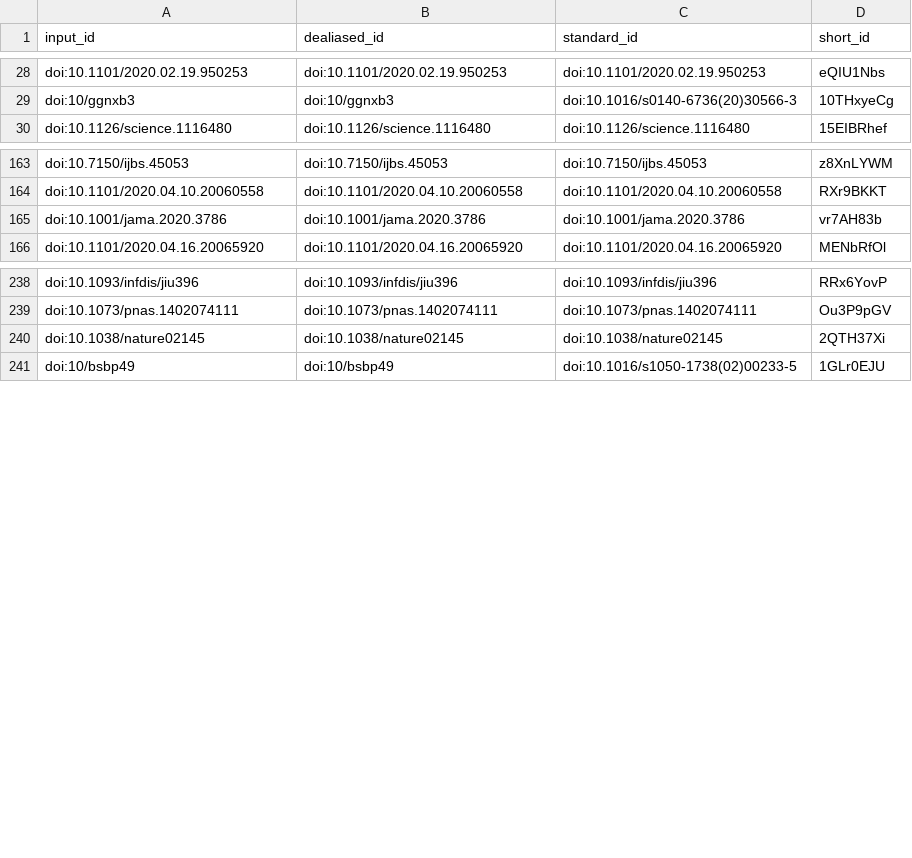
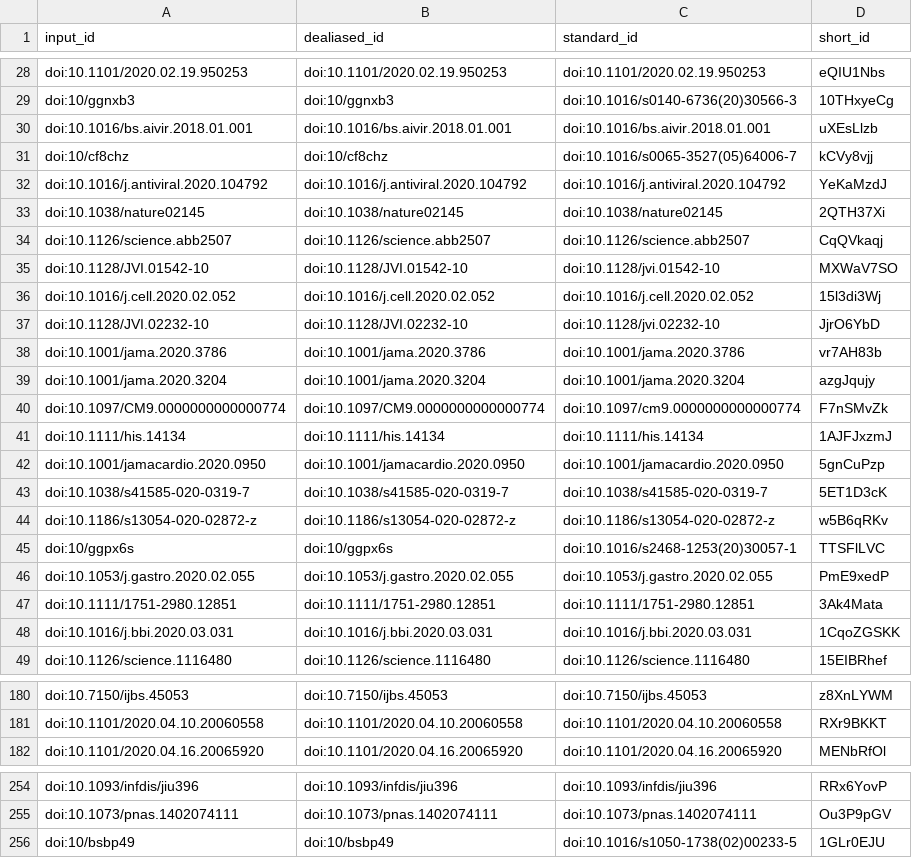
Before and after one commit to greenelab/covid19-review, a TSV file: citations.tsv, drawn as a sheet; only a part is shown, gaps mark what is left out; the diff names each change by its address in the sheet, - before the commit and + after, or states it on an @@ line.

```diff
--- a/citations.tsv
+++ b/citations.tsv
+row 30: doi:10.1016/bs.aivir.2018.01.001 | doi:10.1016/bs.aivir.2018.01.001 | doi:10.1016/bs.aivir.2018.01.001 | uXEsLlzb
+row 31: doi:10/cf8chz | doi:10/cf8chz | doi:10.1016/s0065-3527(05)64006-7 | kCVy8vjj
+row 32: doi:10.1016/j.antiviral.2020.104792 | doi:10.1016/j.antiviral.2020.104792 | doi:10.1016/j.antiviral.2020.104792 | YeKaMzdJ
@@ row 240 moved to row 33: doi:10.1038/nature02145 @@
@@ row 40 moved to row 34: doi:10.1126/science.abb2507 @@
+row 35: doi:10.1128/JVI.01542-10 | doi:10.1128/JVI.01542-10 | doi:10.1128/jvi.01542-10 | MXWaV7SO
@@ row 35 moved to row 36: doi:10.1016/j.cell.2020.02.052 @@
+row 37: doi:10.1128/JVI.02232-10 | doi:10.1128/JVI.02232-10 | doi:10.1128/jvi.02232-10 | JjrO6YbD
@@ row 165 moved to row 38: doi:10.1001/jama.2020.3786 @@
+row 39: doi:10.1001/jama.2020.3204 | doi:10.1001/jama.2020.3204 | doi:10.1001/jama.2020.3204 | azgJqujy
+row 40: doi:10.1097/CM9.0000000000000774 | doi:10.1097/CM9.0000000000000774 | doi:10.1097/cm9.0000000000000774 | F7nSMvZk
+row 41: doi:10.1111/his.14134 | doi:10.1111/his.14134 | doi:10.1111/his.14134 | 1AJFJxzmJ
+row 42: doi:10.1001/jamacardio.2020.0950 | doi:10.1001/jamacardio.2020.0950 | doi:10.1001/jamacardio.2020.0950 | 5gnCuPzp
+row 43: doi:10.1038/s41585-020-0319-7 | doi:10.1038/s41585-020-0319-7 | doi:10.1038/s41585-020-0319-7 | 5ET1D3cK
+row 44: doi:10.1186/s13054-020-02872-z | doi:10.1186/s13054-020-02872-z | doi:10.1186/s13054-020-02872-z | w5B6qRKv
+row 45: doi:10/ggpx6s | doi:10/ggpx6s | doi:10.1016/s2468-1253(20)30057-1 | TTSFlLVC
+row 46: doi:10.1053/j.gastro.2020.02.055 | doi:10.1053/j.gastro.2020.02.055 | doi:10.1053/j.gastro.2020.02.055 | PmE9xedP
+row 47: doi:10.1111/1751-2980.12851 | doi:10.1111/1751-2980.12851 | doi:10.1111/1751-2980.12851 | 3Ak4Mata
+row 48: doi:10.1016/j.bbi.2020.03.031 | doi:10.1016/j.bbi.2020.03.031 | doi:10.1016/j.bbi.2020.03.031 | 1CqoZGSKK
```
Also changed, not shown: sources_cross_reference.tsv, 7 other files.
